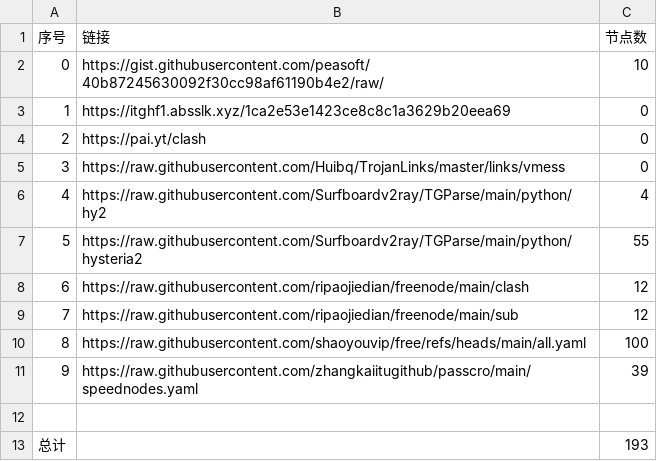
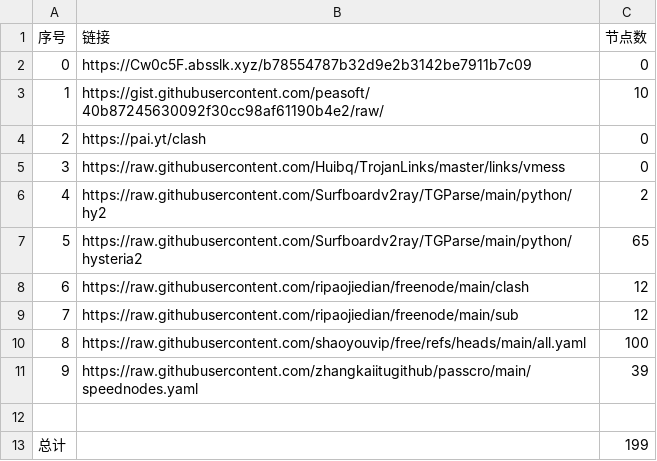
Before and after one commit to snowman-kai/AutoMergePublicNodes, a CSV file: list_result.csv, drawn as a sheet.

```diff
--- a/list_result.csv
+++ b/list_result.csv
@@ -1,8 +1,8 @@
 序号,链接,节点数
-0,https://gist.githubusercontent.com/peasoft/40b87245630092f30cc98af61190b4e2/raw/,10
-1,https://itghf1.absslk.xyz/1ca2e53e1423ce8c8c1a3629b20eea69,0
+0,https://Cw0c5F.absslk.xyz/b78554787b32d9e2b3142be7911b7c09,0
+1,https://gist.githubusercontent.com/peasoft/40b87245630092f30cc98af61190b4e2/raw/,10
 2,https://pai.yt/clash,0
 3,https://raw.githubusercontent.com/Huibq/TrojanLinks/master/links/vmess,0
-4,https://raw.githubusercontent.com/Surfboardv2ray/TGParse/main/python/hy2,4
-5,https://raw.githubusercontent.com/Surfboardv2ray/TGParse/main/python/hysteria2,55
+4,https://raw.githubusercontent.com/Surfboardv2ray/TGParse/main/python/hy2,2
+5,https://raw.githubusercontent.com/Surfboardv2ray/TGParse/main/python/hysteria2,65
 6,https://raw.githubusercontent.com/ripaojiedian/freenode/main/clash,12
@@ -12,2 +12,2 @@
 
-总计,,193
+总计,,199
```
Also changed, not shown: 25 other files.
